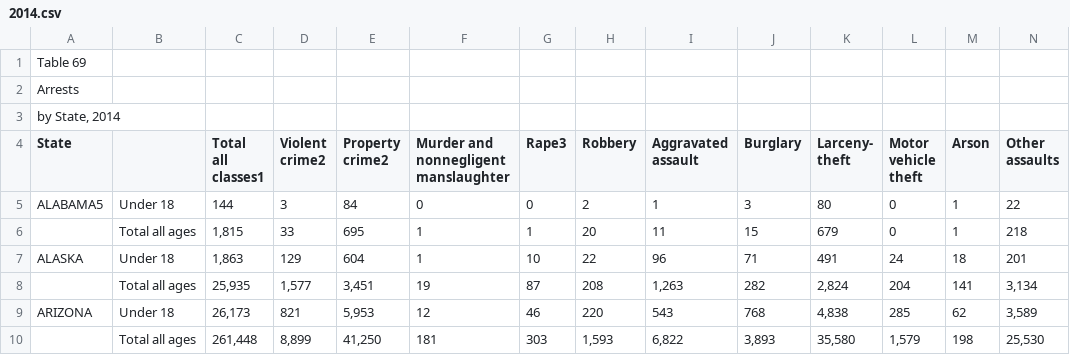
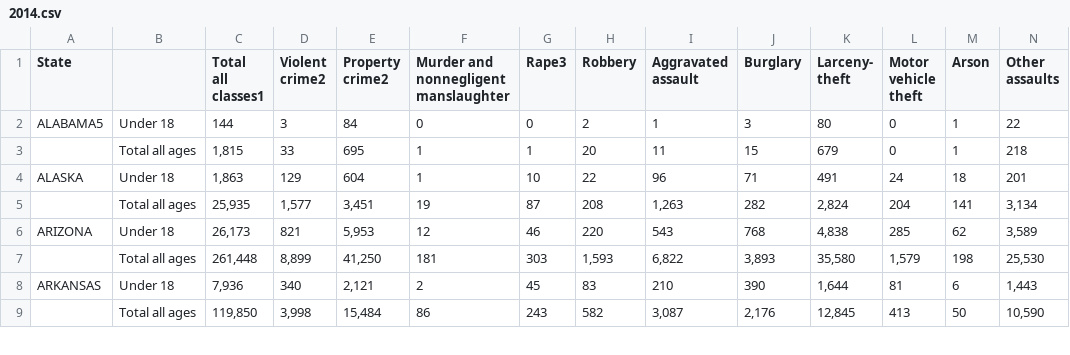
Before and after one commit to arnav-aggarwal/csv-parse, a CSV file: state-crime-2/data/2014.csv, drawn as a sheet; only a part is shown; the shorter side is filled out with more unchanged rows; rows hold the shown columns only; the diff names each change by its address in the sheet, - before the commit and + after, or states it on an @@ line.

```diff
--- a/state-crime-2/data/2014.csv
+++ b/state-crime-2/data/2014.csv
-row 1: Table 69
-row 2: Arrests
-row 3: by State, 2014
```
Also changed, not shown: state-crime-2/data/2013.csv, state-crime-2/data/2015.csv, 3 other files.
